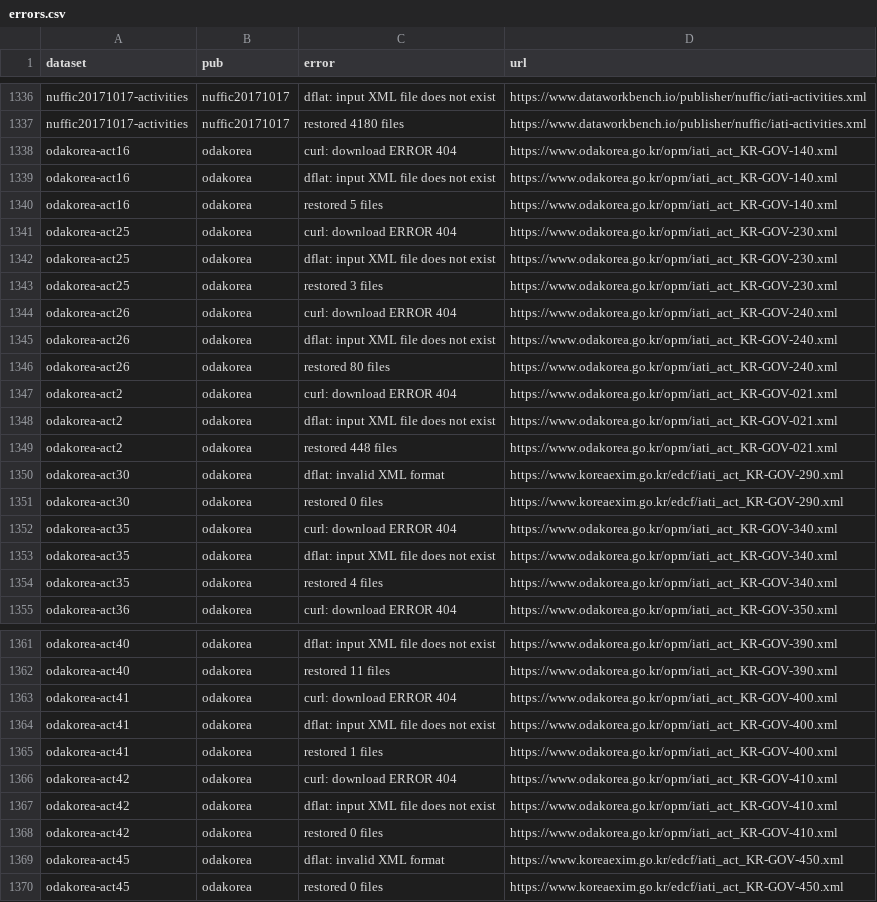
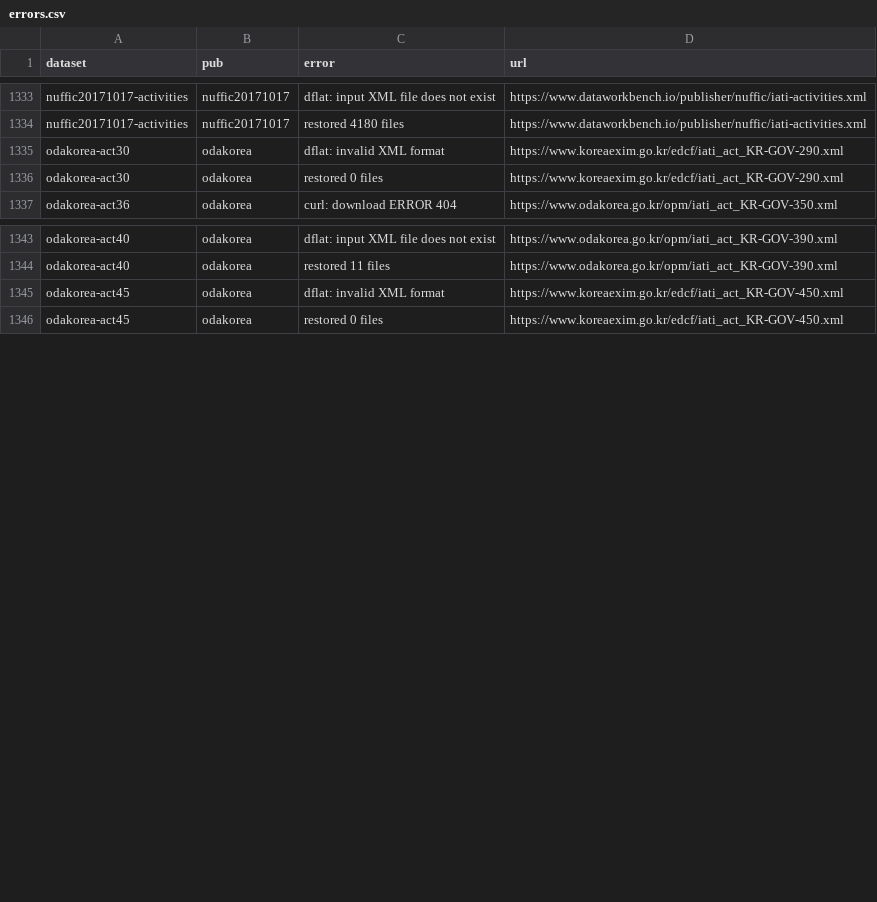
Before and after one commit to notshi/cleanerr, a CSV file: errors.csv, drawn as a sheet; only a part is shown, gaps mark what is left out; the diff covers the shown part only; the diff names each change by its address in the sheet, - before the commit and + after, or states it on an @@ line.

```diff
--- a/errors.csv
+++ b/errors.csv
-row 1338: odakorea-act16 | odakorea | curl: download ERROR 404 | https://www.odakorea.go.kr/opm/iati_act_KR-GOV-140.xml
-row 1339: odakorea-act16 | odakorea | dflat: input XML file does not exist | https://www.odakorea.go.kr/opm/iati_act_KR-GOV-140.xml
-row 1340: odakorea-act16 | odakorea | restored 5 files | https://www.odakorea.go.kr/opm/iati_act_KR-GOV-140.xml
-row 1341: odakorea-act25 | odakorea | curl: download ERROR 404 | https://www.odakorea.go.kr/opm/iati_act_KR-GOV-230.xml
-row 1342: odakorea-act25 | odakorea | dflat: input XML file does not exist | https://www.odakorea.go.kr/opm/iati_act_KR-GOV-230.xml
-row 1343: odakorea-act25 | odakorea | restored 3 files | https://www.odakorea.go.kr/opm/iati_act_KR-GOV-230.xml
-row 1344: odakorea-act26 | odakorea | curl: download ERROR 404 | https://www.odakorea.go.kr/opm/iati_act_KR-GOV-240.xml
-row 1345: odakorea-act26 | odakorea | dflat: input XML file does not exist | https://www.odakorea.go.kr/opm/iati_act_KR-GOV-240.xml
-row 1346: odakorea-act26 | odakorea | restored 80 files | https://www.odakorea.go.kr/opm/iati_act_KR-GOV-240.xml
-row 1347: odakorea-act2 | odakorea | curl: download ERROR 404 | https://www.odakorea.go.kr/opm/iati_act_KR-GOV-021.xml
-row 1348: odakorea-act2 | odakorea | dflat: input XML file does not exist | https://www.odakorea.go.kr/opm/iati_act_KR-GOV-021.xml
-row 1349: odakorea-act2 | odakorea | restored 448 files | https://www.odakorea.go.kr/opm/iati_act_KR-GOV-021.xml
-row 1352: odakorea-act35 | odakorea | curl: download ERROR 404 | https://www.odakorea.go.kr/opm/iati_act_KR-GOV-340.xml
-row 1353: odakorea-act35 | odakorea | dflat: input XML file does not exist | https://www.odakorea.go.kr/opm/iati_act_KR-GOV-340.xml
-row 1354: odakorea-act35 | odakorea | restored 4 files | https://www.odakorea.go.kr/opm/iati_act_KR-GOV-340.xml
-row 1363: odakorea-act41 | odakorea | curl: download ERROR 404 | https://www.odakorea.go.kr/opm/iati_act_KR-GOV-400.xml
-row 1364: odakorea-act41 | odakorea | dflat: input XML file does not exist | https://www.odakorea.go.kr/opm/iati_act_KR-GOV-400.xml
-row 1365: odakorea-act41 | odakorea | restored 1 files | https://www.odakorea.go.kr/opm/iati_act_KR-GOV-400.xml
-row 1366: odakorea-act42 | odakorea | curl: download ERROR 404 | https://www.odakorea.go.kr/opm/iati_act_KR-GOV-410.xml
-row 1367: odakorea-act42 | odakorea | dflat: input XML file does not exist | https://www.odakorea.go.kr/opm/iati_act_KR-GOV-410.xml
-row 1368: odakorea-act42 | odakorea | restored 0 files | https://www.odakorea.go.kr/opm/iati_act_KR-GOV-410.xml
```
Also changed, not shown: 6 removed rows elsewhere in this file, counts.csv, 4 other files.
